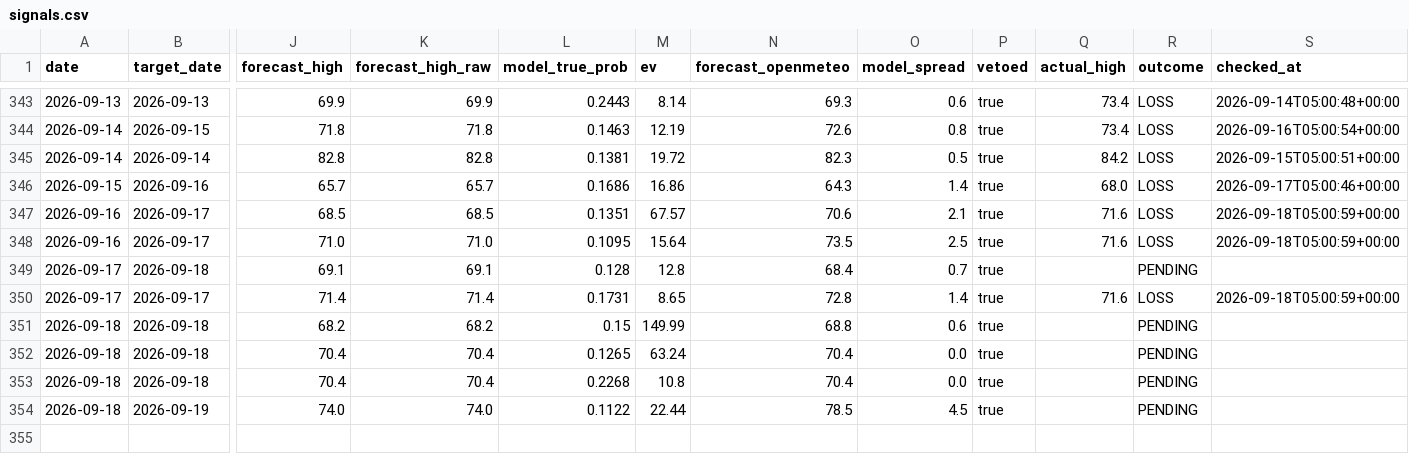
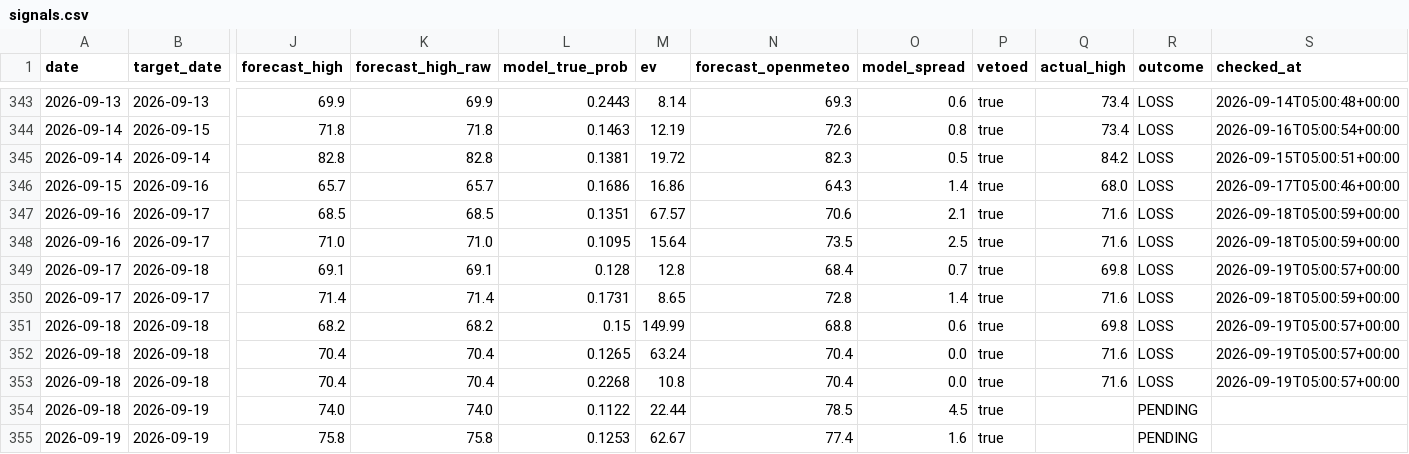
Before and after one commit to sdnwrd/PolyWeather, a CSV file: data/signals.csv, drawn as a sheet; only a part is shown, gaps mark what is left out; rows hold the shown columns only; the diff names each change by its address in the sheet, - before the commit and + after, or states it on an @@ line.

```diff
--- a/data/signals.csv
+++ b/data/signals.csv
-Q349 (actual_high): (empty)
+Q349 (actual_high): 69.8
-R349 (outcome): PENDING
+R349 (outcome): LOSS
-S349 (checked_at): (empty)
+S349 (checked_at): 2026-09-19T05:00:57+00:00
-Q351 (actual_high): (empty)
+Q351 (actual_high): 69.8
-R351:R353 (outcome): PENDING
+R351:R353 (outcome): LOSS
-S351:S353 (checked_at): (empty)
+S351:S353 (checked_at): 2026-09-19T05:00:57+00:00
-Q352:Q353 (actual_high): (empty)
+Q352:Q353 (actual_high): 71.6
+row 355: 2026-09-19 | 2026-09-19 | 75.8 | 75.8 | 0.1253 | 62.67 | 77.4 | 1.6 | true |  | PENDING
```
Also changed, not shown: 6 other files.
